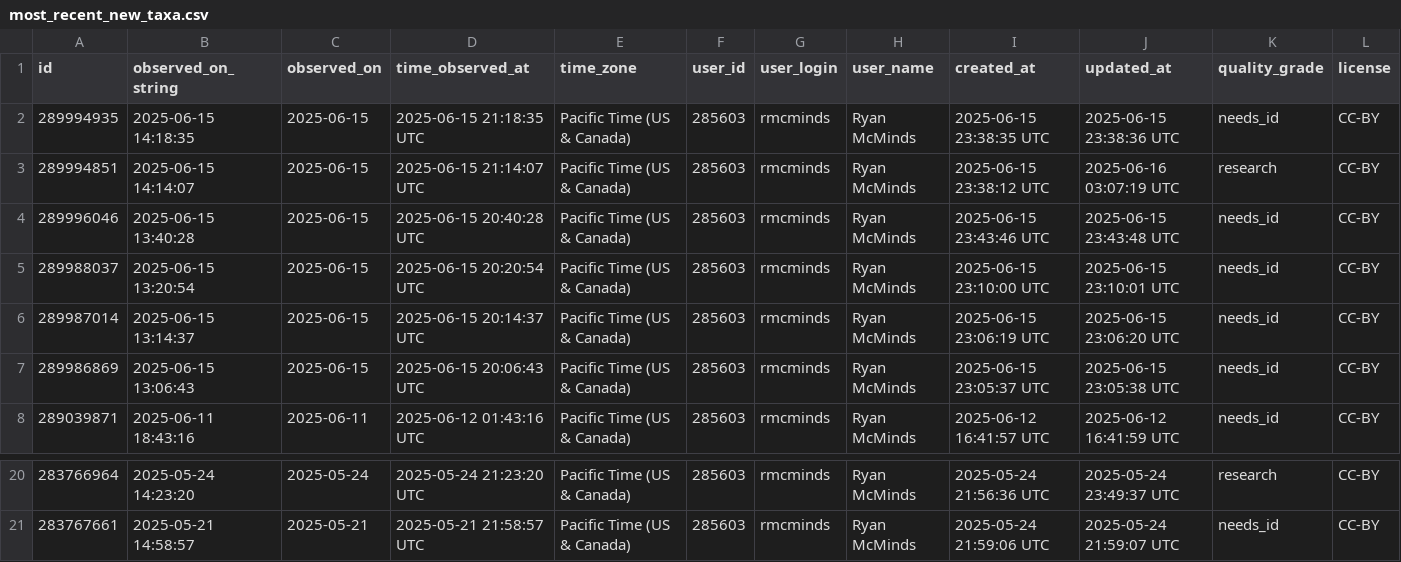
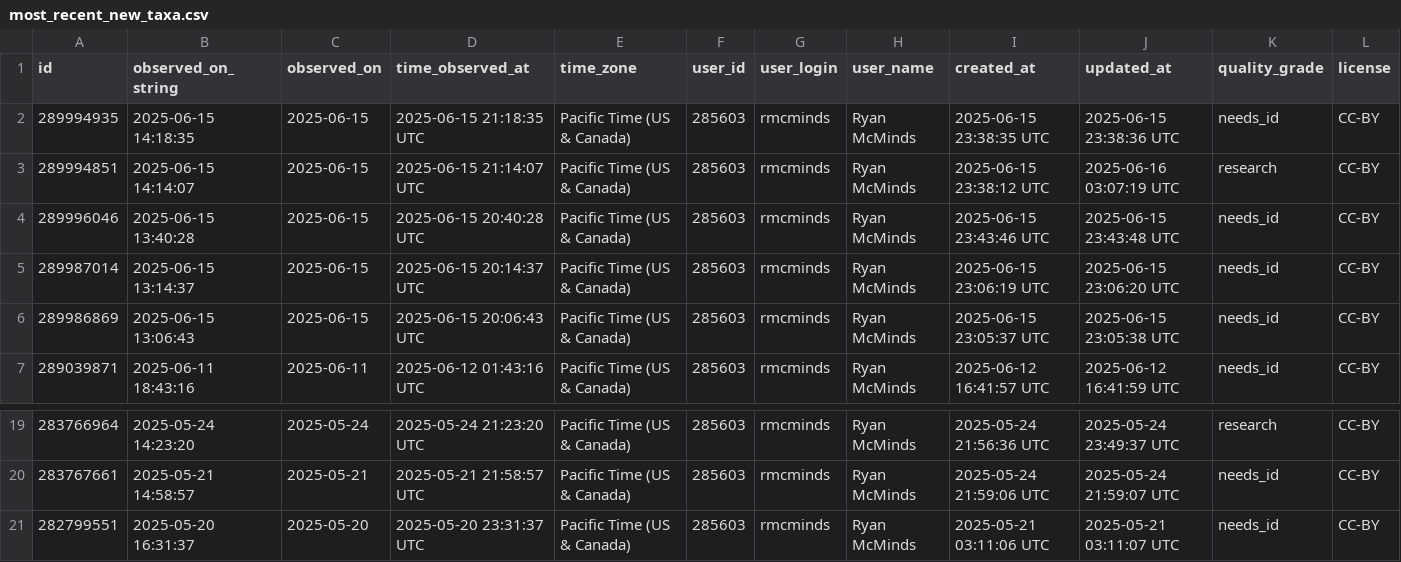
Before and after one commit to rmcminds/merdemicrobes, a CSV file: _data/most_recent_new_taxa.csv, drawn as a sheet; only a part is shown, gaps mark what is left out; removed rows and columns are numbered as before the commit, all else as after; rows hold the shown columns only; the diff names each change by its address in the sheet, - before the commit and + after, or states it on an @@ line.

```diff
--- a/_data/most_recent_new_taxa.csv
+++ b/_data/most_recent_new_taxa.csv
-row 5: 289988037 | 2025-06-15 13:20:54 | 2025-06-15 | 2025-06-15 20:20:54 UTC | Pacific Time (US & Canada) | 285603 | rmcminds | Ryan McMinds | 2025-06-15 23:10:00 UTC | 2025-06-15 23:10:01 UTC | needs_id | CC-BY
+row 21: 282799551 | 2025-05-20 16:31:37 | 2025-05-20 | 2025-05-20 23:31:37 UTC | Pacific Time (US & Canada) | 285603 | rmcminds | Ryan McMinds | 2025-05-21 03:11:06 UTC | 2025-05-21 03:11:07 UTC | needs_id | CC-BY
```
Also changed, not shown: 2 other files.
